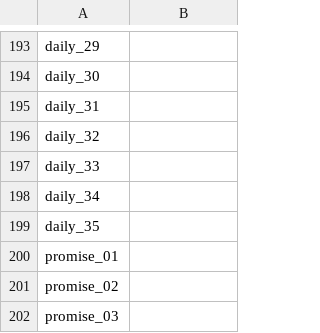
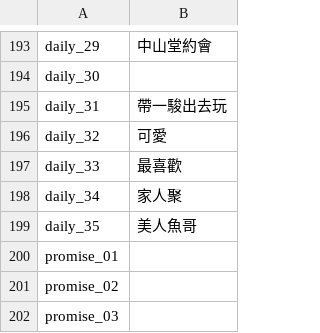
Before and after one commit to harry3329/wedding-website, a CSV file: assets/descriptions.csv, drawn as a sheet; only a part is shown, gaps mark what is left out; the diff covers the shown part only; the diff names each change by its address in the sheet, - before the commit and + after, or states it on an @@ line.

```diff
--- a/assets/descriptions.csv
+++ b/assets/descriptions.csv
-B193: (empty)
+B193: 中山堂約會
-B195: (empty)
+B195: 帶一駿出去玩
-B196: (empty)
+B196: 可愛
-B197: (empty)
+B197: 最喜歡
-B198: (empty)
+B198: 家人聚
-B199: (empty)
+B199: 美人魚哥
```
Also changed, not shown: 28 edited cells elsewhere in this file, 3 other files.
